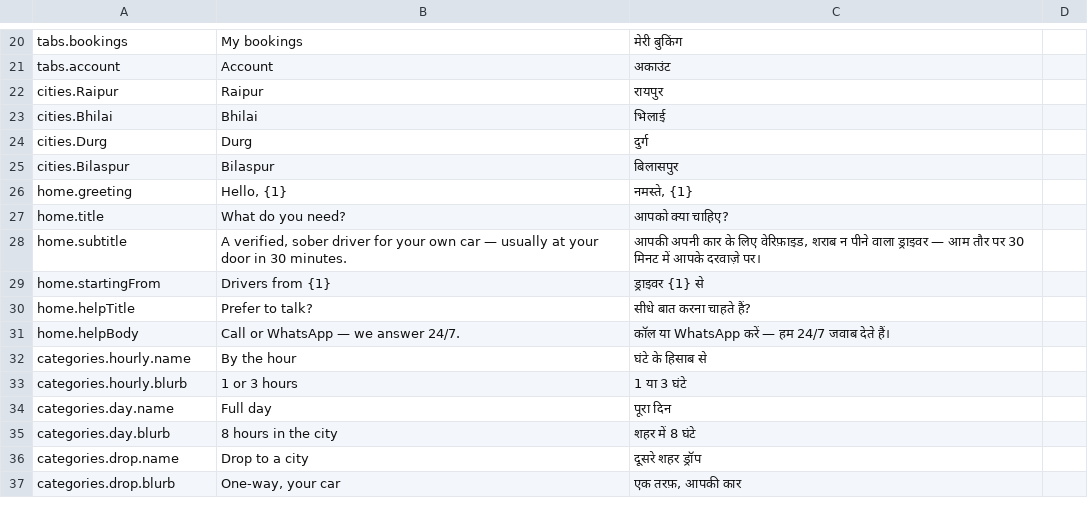
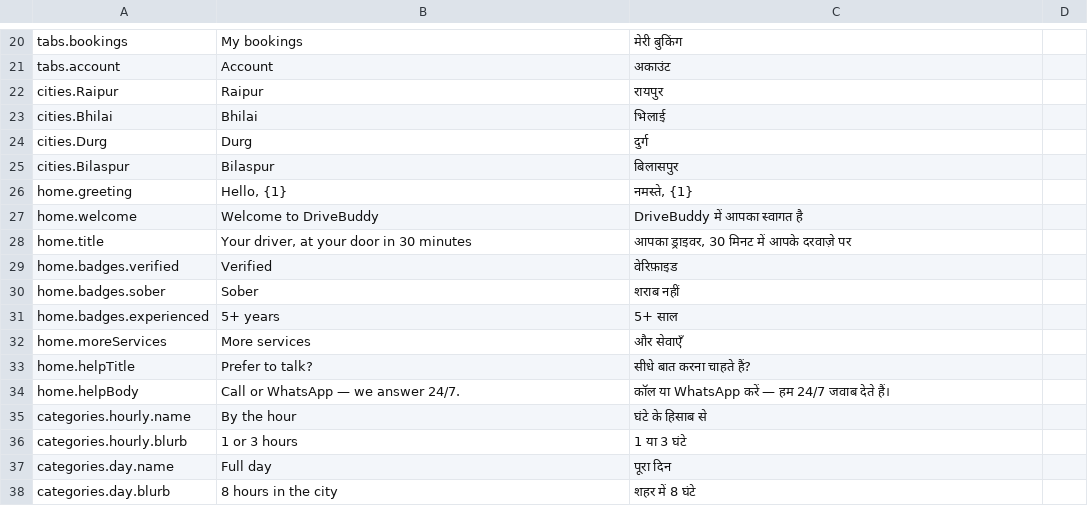
Before and after one commit to Nihal51/drivebuddy-app, a CSV file: docs/translations.csv, drawn as a sheet; only a part is shown, gaps mark what is left out; the shorter side is filled out with more unchanged rows.

```diff
--- a/docs/translations.csv
+++ b/docs/translations.csv
@@ -26,5 +26,8 @@
 "home.greeting","Hello, {1}","नमस्ते, {1}",""
-"home.title","What do you need?","आपको क्या चाहिए?",""
-"home.subtitle","A verified, sober driver for your own car — usually at your door in 30 minutes.","आपकी अपनी कार के लिए वेरिफ़ाइड, शराब न पीने वाला ड्राइवर — आम तौर पर 30 मिनट में आपके दरवाज़े पर।",""
-"home.startingFrom","Drivers from {1}","ड्राइवर {1} से",""
+"home.welcome","Welcome to DriveBuddy","DriveBuddy में आपका स्वागत है",""
+"home.title","Your driver, at your door in 30 minutes","आपका ड्राइवर, 30 मिनट में आपके दरवाज़े पर",""
+"home.badges.verified","Verified","वेरिफ़ाइड",""
+"home.badges.sober","Sober","शराब नहीं",""
+"home.badges.experienced","5+ years","5+ साल",""
+"home.moreServices","More services","और सेवाएँ",""
 "home.helpTitle","Prefer to talk?","सीधे बात करना चाहते हैं?",""
```
Also changed, not shown: 10 other files.
